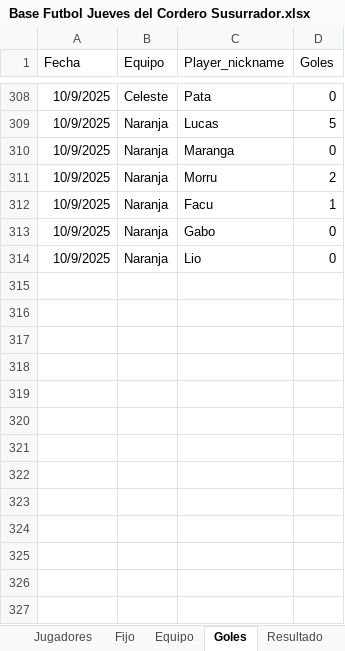
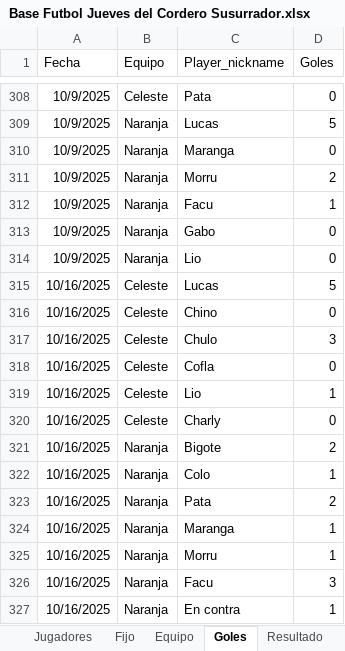
Before and after one commit to lladamartin/JuevesdelCorderoSusurrador, an Excel workbook: docs/Base Futbol Jueves del Cordero Susurrador.xlsx, sheet Goles, drawn as a sheet; only a part is shown, gaps mark what is left out; values as stored, in another font and other column widths than the file's, no borders; the diff names each change by its address in the sheet, - before the commit and + after, or states it on an @@ line.

```diff
--- a/docs/Base Futbol Jueves del Cordero Susurrador.xlsx (sheet Goles)
+++ b/docs/Base Futbol Jueves del Cordero Susurrador.xlsx (sheet Goles)
+row 315: 10/16/2025 | Celeste | Lucas | 5
+row 316: 10/16/2025 | Celeste | Chino | 0
+row 317: 10/16/2025 | Celeste | Chulo | 3
+row 318: 10/16/2025 | Celeste | Cofla | 0
+row 319: 10/16/2025 | Celeste | Lio | 1
+row 320: 10/16/2025 | Celeste | Charly | 0
+row 321: 10/16/2025 | Naranja | Bigote | 2
+row 322: 10/16/2025 | Naranja | Colo | 1
+row 323: 10/16/2025 | Naranja | Pata | 2
+row 324: 10/16/2025 | Naranja | Maranga | 1
+row 325: 10/16/2025 | Naranja | Morru | 1
+row 326: 10/16/2025 | Naranja | Facu | 3
+row 327: 10/16/2025 | Naranja | En contra | 1
```
Also changed, not shown: sheet Resultado, 1 other file.
